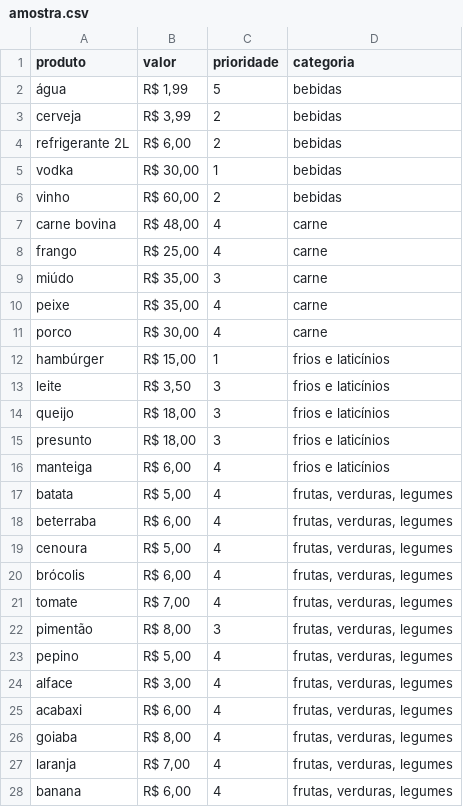
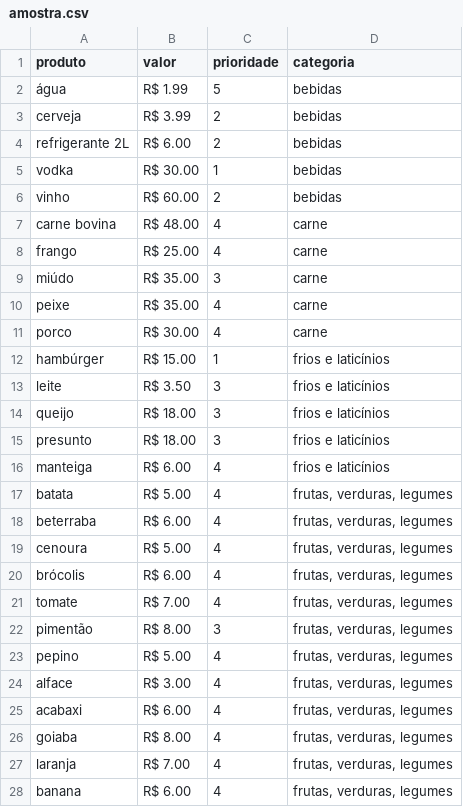
Before and after one commit to luisdurante/IA-II-algoritmo-genetico-carrinho-de-compras, a CSV file: amostra.csv, drawn as a sheet; only a part is shown; the diff covers the shown part only; the diff names each change by its address in the sheet, - before the commit and + after, or states it on an @@ line.

Commit message:
Update amostra.csv

```diff
--- a/amostra.csv
+++ b/amostra.csv
-B2 (valor): R$ 1,99
+B2 (valor): R$ 1.99
-B3 (valor): R$ 3,99
+B3 (valor): R$ 3.99
-B4 (valor): R$ 6,00
+B4 (valor): R$ 6.00
-B5 (valor): R$ 30,00
+B5 (valor): R$ 30.00
-B6 (valor): R$ 60,00
+B6 (valor): R$ 60.00
-B7 (valor): R$ 48,00
+B7 (valor): R$ 48.00
-B8 (valor): R$ 25,00
+B8 (valor): R$ 25.00
-B9:B10 (valor): R$ 35,00
+B9:B10 (valor): R$ 35.00
-B11 (valor): R$ 30,00
+B11 (valor): R$ 30.00
-B12 (valor): R$ 15,00
+B12 (valor): R$ 15.00
-B13 (valor): R$ 3,50
+B13 (valor): R$ 3.50
-B14:B15 (valor): R$ 18,00
+B14:B15 (valor): R$ 18.00
-B16 (valor): R$ 6,00
+B16 (valor): R$ 6.00
-B17 (valor): R$ 5,00
+B17 (valor): R$ 5.00
-B18 (valor): R$ 6,00
+B18 (valor): R$ 6.00
-B19 (valor): R$ 5,00
+B19 (valor): R$ 5.00
-B20 (valor): R$ 6,00
+B20 (valor): R$ 6.00
-B21 (valor): R$ 7,00
+B21 (valor): R$ 7.00
-B22 (valor): R$ 8,00
+B22 (valor): R$ 8.00
-B23 (valor): R$ 5,00
+B23 (valor): R$ 5.00
-B24 (valor): R$ 3,00
+B24 (valor): R$ 3.00
-B25 (valor): R$ 6,00
+B25 (valor): R$ 6.00
-B26 (valor): R$ 8,00
+B26 (valor): R$ 8.00
-B27 (valor): R$ 7,00
+B27 (valor): R$ 7.00
-B28 (valor): R$ 6,00
+B28 (valor): R$ 6.00
```
Also changed, not shown: 22 edited cells elsewhere in this file.
